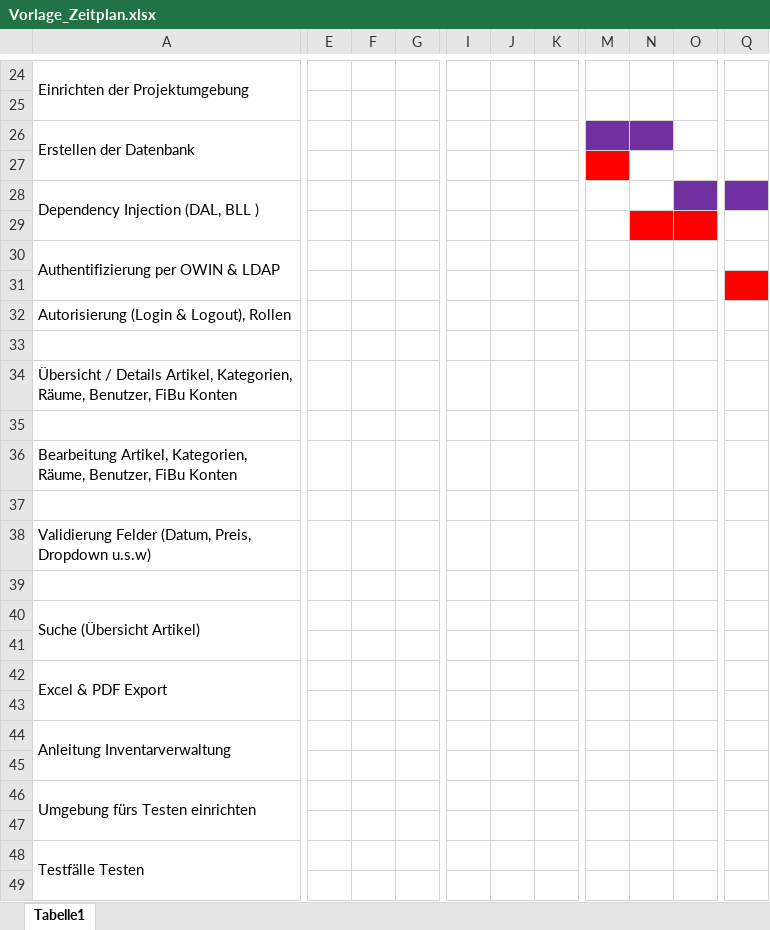
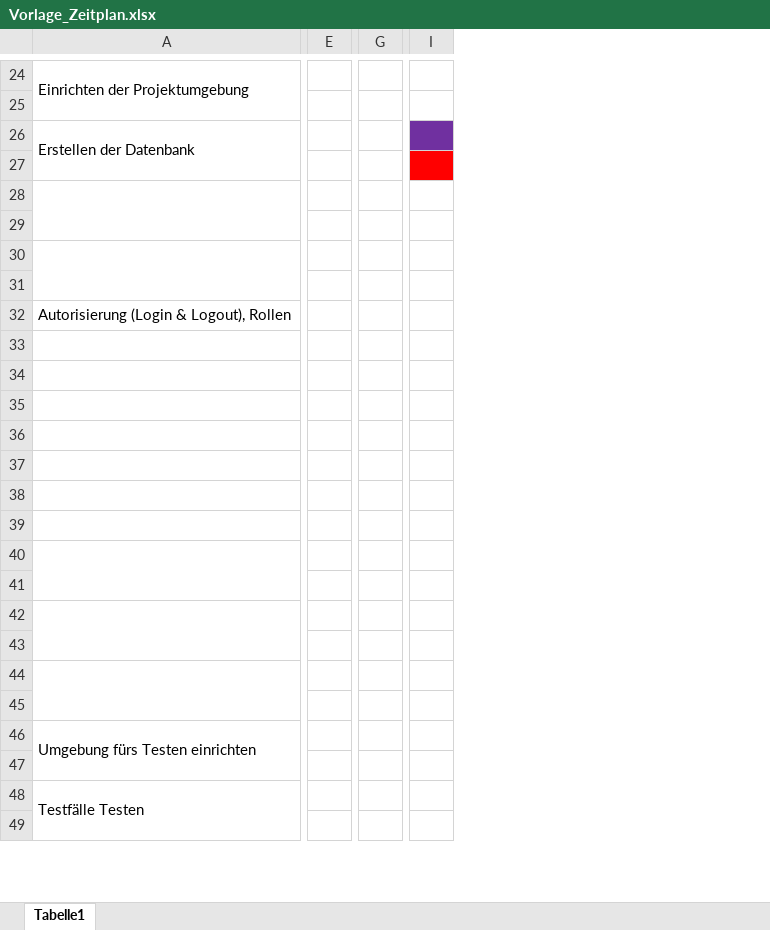
Before and after one commit to SebastianLischer/Projekt_M326, an Excel workbook: Vorlage_Zeitplan.xlsx, sheet Tabelle1, drawn as a sheet; only a part is shown, gaps mark what is left out; values as stored, in another font and other column widths than the file's, no borders; removed rows and columns are numbered as before the commit, all else as after; ↵ is a line break in a cell; the diff covers the shown part only; the diff names each change by its address in the sheet, - before the commit and + after, or states it on an @@ line.

```diff
--- a/Vorlage_Zeitplan.xlsx (sheet Tabelle1)
+++ b/Vorlage_Zeitplan.xlsx (sheet Tabelle1)
-column E, empty
-column F, empty
-column G, empty
+column E, empty
-column I, empty
-column J, empty
-column K, empty
+column G, empty
-column M, empty
-column N, empty
-column O, empty
+column I, empty
-column Q, empty
-A28: Dependency Injection (DAL, BLL )
+A28: (empty)
-A30: Authentifizierung per OWIN & LDAP
+A30: (empty)
-A34: Übersicht / Details Artikel, Kategorien, ↵ Räume, Benutzer, FiBu Konten
+A34: (empty)
-A36: Bearbeitung Artikel, Kategorien, ↵ Räume, Benutzer, FiBu Konten
+A36: (empty)
-A38: Validierung Felder (Datum, Preis, ↵ Dropdown u.s.w)
+A38: (empty)
-A40: Suche (Übersicht Artikel)
+A40: (empty)
-A42: Excel & PDF Export
+A42: (empty)
-A44: Anleitung Inventarverwaltung
+A44: (empty)
```
Also changed, not shown: 1 added row, 1 removed row, 7 added columns, 20 removed columns, 3 edited cells and cell formats elsewhere in this sheet.
